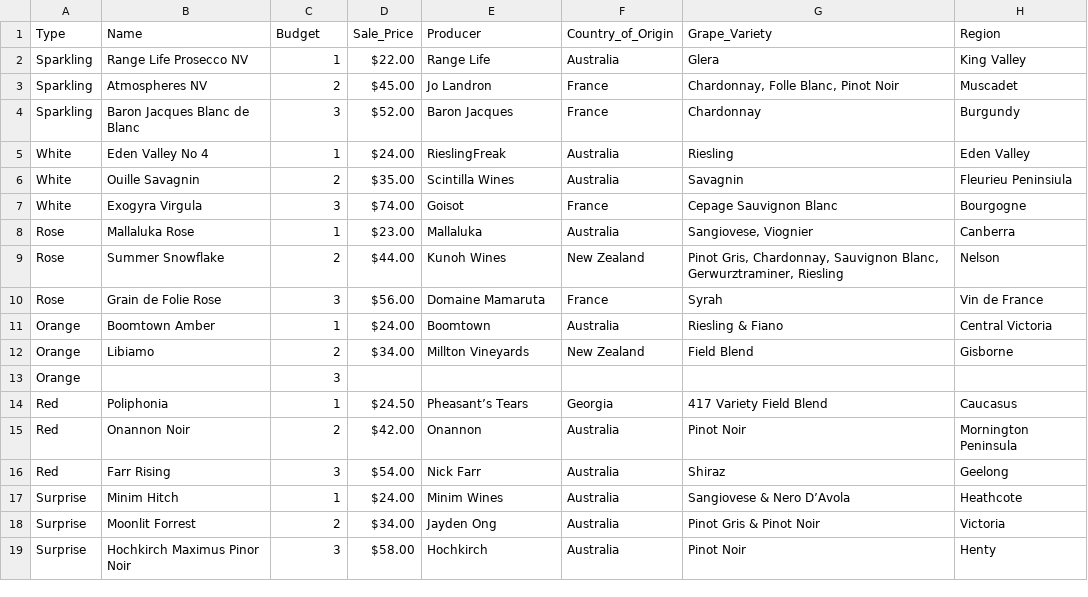
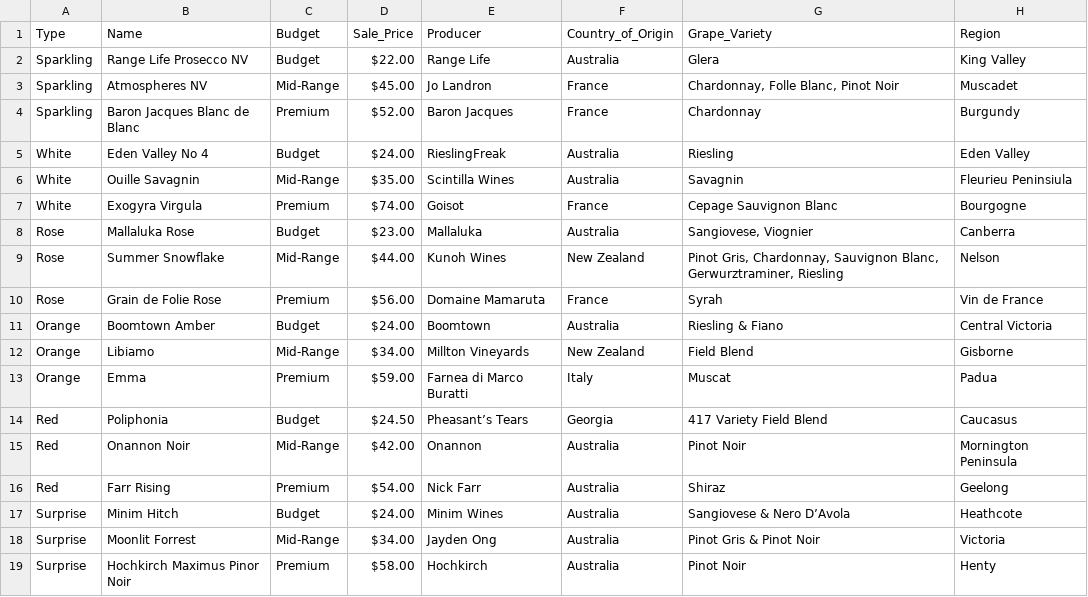
Before and after one commit to emmabindi/wine-terminal-app, a CSV file: Wine-List-March2020.csv, drawn as a sheet.

```diff
--- a/Wine-List-March2020.csv
+++ b/Wine-List-March2020.csv
@@ -1,19 +1,19 @@
 Type,Name,Budget,Sale_Price,Producer,Country_of_Origin,Grape_Variety,Region,
-Sparkling,Range Life Prosecco NV,1,$22.00,Range Life,Australia,Glera,King Valley,
-Sparkling,Atmospheres NV,2,$45.00,Jo Landron,France,"Chardonnay, Folle Blanc, Pinot Noir",Muscadet,
-Sparkling,Baron Jacques Blanc de Blanc,3,$52.00,Baron Jacques,France,Chardonnay,Burgundy ,
-White,Eden Valley No 4,1,$24.00,RieslingFreak,Australia,Riesling,Eden Valley,
-White,Ouille Savagnin,2,$35.00,Scintilla Wines,Australia,Savagnin,Fleurieu Peninsiula,
-White,Exogyra Virgula,3,$74.00,Goisot,France,Cepage Sauvignon Blanc,Bourgogne,
-Rose,Mallaluka Rose,1,$23.00,Mallaluka,Australia,"Sangiovese, Viognier",Canberra,
-Rose,Summer Snowflake,2,$44.00,Kunoh Wines,New Zealand,"Pinot Gris, Chardonnay, Sauvignon Blanc, Gerwurztraminer, Riesling",Nelson,
-Rose,Grain de Folie Rose,3,$56.00,Domaine Mamaruta,France,Syrah,Vin de France,
-Orange,Boomtown Amber,1,$24.00,Boomtown,Australia,Riesling & Fiano,Central Victoria,
-Orange,Libiamo,2,$34.00,Millton Vineyards,New Zealand,Field Blend,Gisborne,
-Orange,,3,,,,,,
-Red,Poliphonia ,1,$24.50,Pheasant’s Tears,Georgia,417 Variety Field Blend,Caucasus,
-Red,Onannon Noir,2,$42.00,Onannon,Australia,Pinot Noir,Mornington Peninsula,
-Red,Farr Rising,3,$54.00,Nick Farr,Australia,Shiraz,Geelong,
-Surprise,Minim Hitch,1,$24.00,Minim Wines,Australia,Sangiovese & Nero D’Avola,Heathcote,
-Surprise,Moonlit Forrest,2,$34.00,Jayden Ong,Australia,Pinot Gris & Pinot Noir,Victoria,
-Surprise,Hochkirch Maximus Pinor Noir,3,$58.00,Hochkirch,Australia,Pinot Noir ,Henty,
+Sparkling,Range Life Prosecco NV,Budget,$22.00,Range Life,Australia,Glera,King Valley,
+Sparkling,Atmospheres NV,Mid-Range,$45.00,Jo Landron,France,"Chardonnay, Folle Blanc, Pinot Noir",Muscadet,
+Sparkling,Baron Jacques Blanc de Blanc,Premium,$52.00,Baron Jacques,France,Chardonnay,Burgundy ,
+White,Eden Valley No 4,Budget,$24.00,RieslingFreak,Australia,Riesling,Eden Valley,
+White,Ouille Savagnin,Mid-Range,$35.00,Scintilla Wines,Australia,Savagnin,Fleurieu Peninsiula,
+White,Exogyra Virgula,Premium,$74.00,Goisot,France,Cepage Sauvignon Blanc,Bourgogne,
+Rose,Mallaluka Rose,Budget,$23.00,Mallaluka,Australia,"Sangiovese, Viognier",Canberra,
+Rose,Summer Snowflake,Mid-Range,$44.00,Kunoh Wines,New Zealand,"Pinot Gris, Chardonnay, Sauvignon Blanc, Gerwurztraminer, Riesling",Nelson,
+Rose,Grain de Folie Rose,Premium,$56.00,Domaine Mamaruta,France,Syrah,Vin de France,
+Orange,Boomtown Amber,Budget,$24.00,Boomtown,Australia,Riesling & Fiano,Central Victoria,
+Orange,Libiamo,Mid-Range,$34.00,Millton Vineyards,New Zealand,Field Blend,Gisborne,
+Orange,Emma,Premium,$59.00,Farnea di Marco Buratti,Italy,Muscat,Padua,
+Red,Poliphonia ,Budget,$24.50,Pheasant’s Tears,Georgia,417 Variety Field Blend,Caucasus,
+Red,Onannon Noir,Mid-Range,$42.00,Onannon,Australia,Pinot Noir,Mornington Peninsula,
+Red,Farr Rising,Premium,$54.00,Nick Farr,Australia,Shiraz,Geelong,
+Surprise,Minim Hitch,Budget,$24.00,Minim Wines,Australia,Sangiovese & Nero D’Avola,Heathcote,
+Surprise,Moonlit Forrest,Mid-Range,$34.00,Jayden Ong,Australia,Pinot Gris & Pinot Noir,Victoria,
+Surprise,Hochkirch Maximus Pinor Noir,Premium,$58.00,Hochkirch,Australia,Pinot Noir ,Henty,
```
Also changed, not shown: 2 other files.
